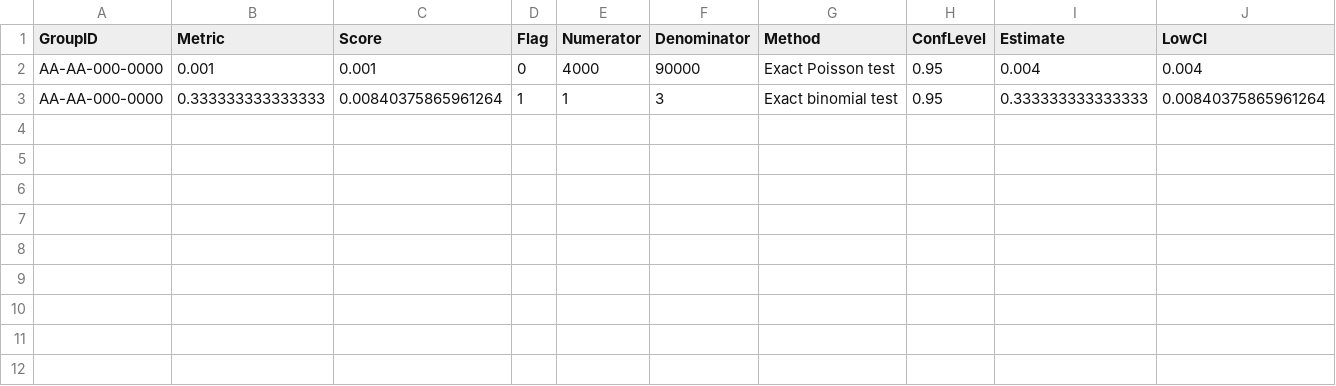
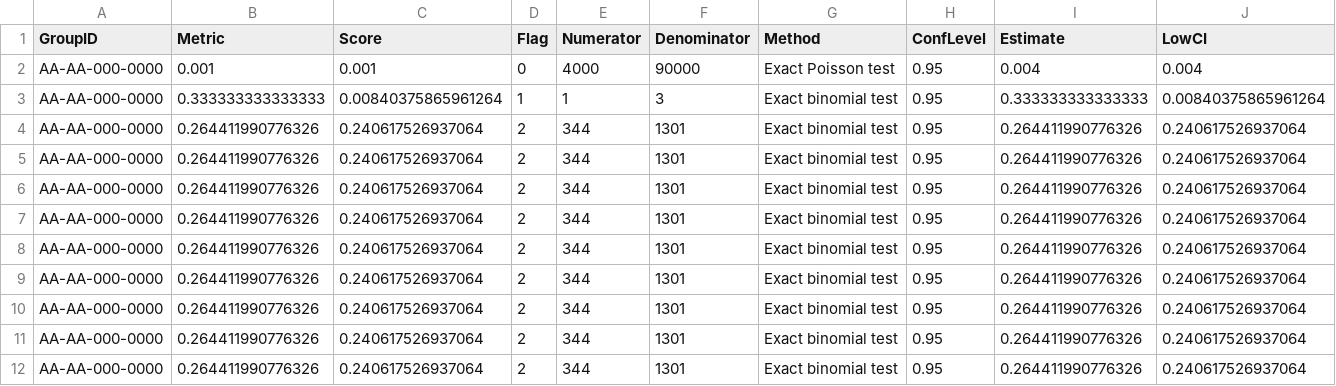
Before and after one commit to Gilead-BioStats/gsm, a CSV file: inst/qtl_dummy_data/dummyqtldata.csv, drawn as a sheet; only a part is shown; rows hold the shown columns only; the diff names each change by its address in the sheet, - before the commit and + after, or states it on an @@ line.

Commit message:
add tests

```diff
--- a/inst/qtl_dummy_data/dummyqtldata.csv
+++ b/inst/qtl_dummy_data/dummyqtldata.csv
+row 4: AA-AA-000-0000 | 0.264411990776326 | 0.240617526937064 | 2 | 344 | 1301 | Exact binomial test | 0.95 | 0.264411990776326 | 0.240617526937064
+row 5: AA-AA-000-0000 | 0.264411990776326 | 0.240617526937064 | 2 | 344 | 1301 | Exact binomial test | 0.95 | 0.264411990776326 | 0.240617526937064
+row 6: AA-AA-000-0000 | 0.264411990776326 | 0.240617526937064 | 2 | 344 | 1301 | Exact binomial test | 0.95 | 0.264411990776326 | 0.240617526937064
+row 7: AA-AA-000-0000 | 0.264411990776326 | 0.240617526937064 | 2 | 344 | 1301 | Exact binomial test | 0.95 | 0.264411990776326 | 0.240617526937064
+row 8: AA-AA-000-0000 | 0.264411990776326 | 0.240617526937064 | 2 | 344 | 1301 | Exact binomial test | 0.95 | 0.264411990776326 | 0.240617526937064
+row 9: AA-AA-000-0000 | 0.264411990776326 | 0.240617526937064 | 2 | 344 | 1301 | Exact binomial test | 0.95 | 0.264411990776326 | 0.240617526937064
+row 10: AA-AA-000-0000 | 0.264411990776326 | 0.240617526937064 | 2 | 344 | 1301 | Exact binomial test | 0.95 | 0.264411990776326 | 0.240617526937064
+row 11: AA-AA-000-0000 | 0.264411990776326 | 0.240617526937064 | 2 | 344 | 1301 | Exact binomial test | 0.95 | 0.264411990776326 | 0.240617526937064
+row 12: AA-AA-000-0000 | 0.264411990776326 | 0.240617526937064 | 2 | 344 | 1301 | Exact binomial test | 0.95 | 0.264411990776326 | 0.240617526937064
```
Also changed, not shown: 3 other files.
